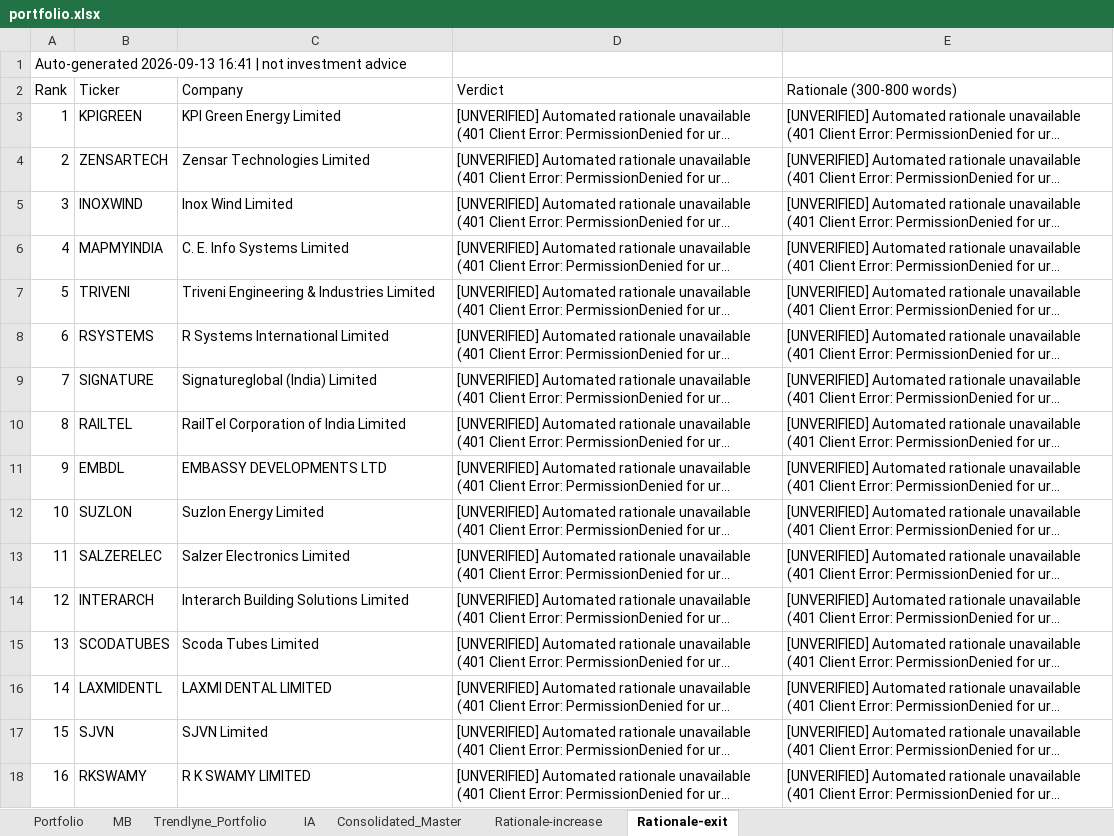
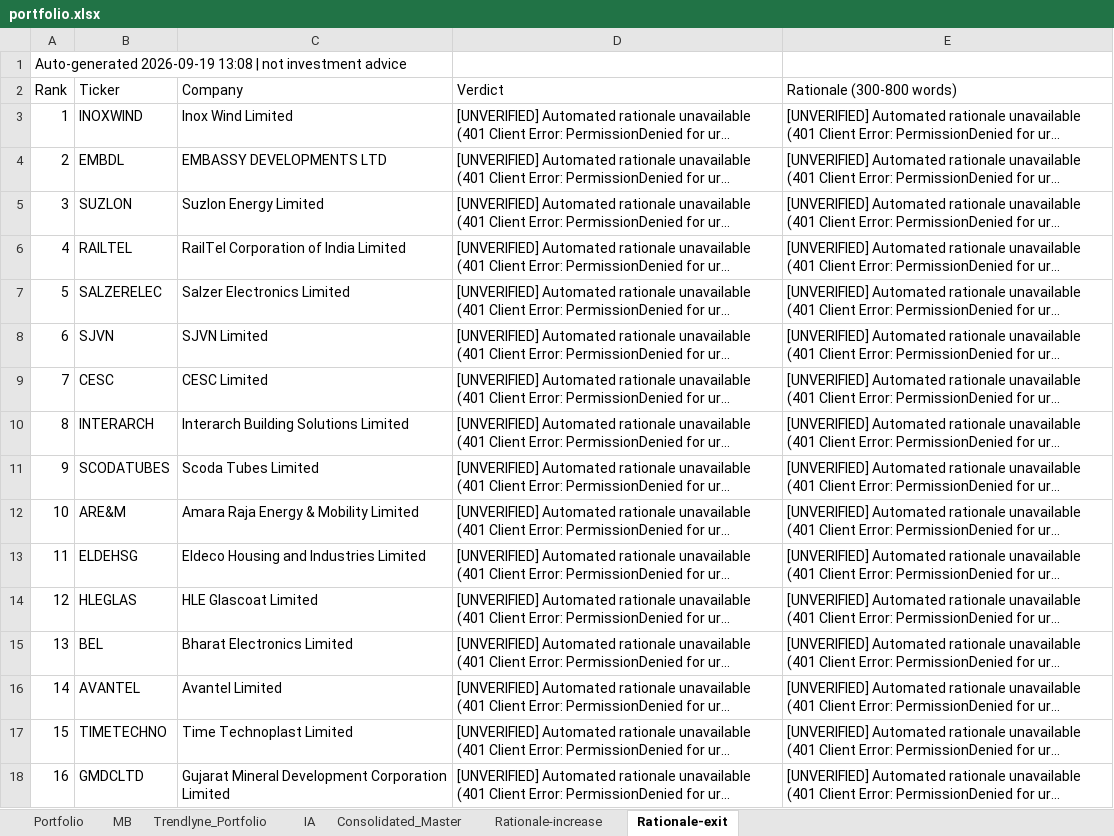
Before and after one commit to kvector0001/STT-Dashboard, an Excel workbook: data/portfolio.xlsx, sheet Rationale-exit, drawn as a sheet; only a part is shown; long unchanged cells end in …; values as stored, in another font and other column widths than the file's, no borders; charts and pictures not drawn; the diff covers the shown part only; the diff names each change by its address in the sheet, - before the commit and + after, or states it on an @@ line.

```diff
--- a/data/portfolio.xlsx (sheet Rationale-exit)
+++ b/data/portfolio.xlsx (sheet Rationale-exit)
-A1 (Rank): Auto-generated 2026-09-13 16:41 | not…
+A1 (Rank): Auto-generated 2026-09-19 13:08 | not…
-B3 (Ticker): KPIGREEN
+B3 (Ticker): INOXWIND
-C3 (Company): KPI Green Energy Limited
+C3 (Company): Inox Wind Limited
-B4 (Ticker): ZENSARTECH
+B4 (Ticker): EMBDL
-C4 (Company): Zensar Technologies Limited
+C4 (Company): EMBASSY DEVELOPMENTS LTD
-B5 (Ticker): INOXWIND
+B5 (Ticker): SUZLON
-C5 (Company): Inox Wind Limited
+C5 (Company): Suzlon Energy Limited
-B6 (Ticker): MAPMYINDIA
+B6 (Ticker): RAILTEL
-C6 (Company): C. E. Info Systems Limited
+C6 (Company): RailTel Corporation of India Limited
-B7 (Ticker): TRIVENI
+B7 (Ticker): SALZERELEC
-C7 (Company): Triveni Engineering & Industries Limited
+C7 (Company): Salzer Electronics Limited
-B8 (Ticker): RSYSTEMS
+B8 (Ticker): SJVN
-C8 (Company): R Systems International Limited
+C8 (Company): SJVN Limited
-B9 (Ticker): SIGNATURE
+B9 (Ticker): CESC
-C9 (Company): Signatureglobal (India) Limited
+C9 (Company): CESC Limited
-B10 (Ticker): RAILTEL
+B10 (Ticker): INTERARCH
-C10 (Company): RailTel Corporation of India Limited
+C10 (Company): Interarch Building Solutions Limited
-B11 (Ticker): EMBDL
+B11 (Ticker): SCODATUBES
-C11 (Company): EMBASSY DEVELOPMENTS LTD
+C11 (Company): Scoda Tubes Limited
-B12 (Ticker): SUZLON
+B12 (Ticker): ARE&M
-C12 (Company): Suzlon Energy Limited
+C12 (Company): Amara Raja Energy & Mobility Limited
-B13 (Ticker): SALZERELEC
+B13 (Ticker): ELDEHSG
-C13 (Company): Salzer Electronics Limited
+C13 (Company): Eldeco Housing and Industries Limited
-B14 (Ticker): INTERARCH
+B14 (Ticker): HLEGLAS
-C14 (Company): Interarch Building Solutions Limited
+C14 (Company): HLE Glascoat Limited
-B15 (Ticker): SCODATUBES
+B15 (Ticker): BEL
-C15 (Company): Scoda Tubes Limited
+C15 (Company): Bharat Electronics Limited
-B16 (Ticker): LAXMIDENTL
+B16 (Ticker): AVANTEL
-C16 (Company): LAXMI DENTAL LIMITED
+C16 (Company): Avantel Limited
-B17 (Ticker): SJVN
+B17 (Ticker): TIMETECHNO
-C17 (Company): SJVN Limited
+C17 (Company): Time Technoplast Limited
-B18 (Ticker): RKSWAMY
+B18 (Ticker): GMDCLTD
-C18 (Company): R K SWAMY LIMITED
+C18 (Company): Gujarat Mineral Development Corporation Limited
```
Also changed, not shown: 8 edited cells elsewhere in this sheet, sheet Portfolio, sheet Consolidated_Master, sheet IA, sheet Rationale-increase, sheet Trendlyne_Portfolio, 2 other files.
